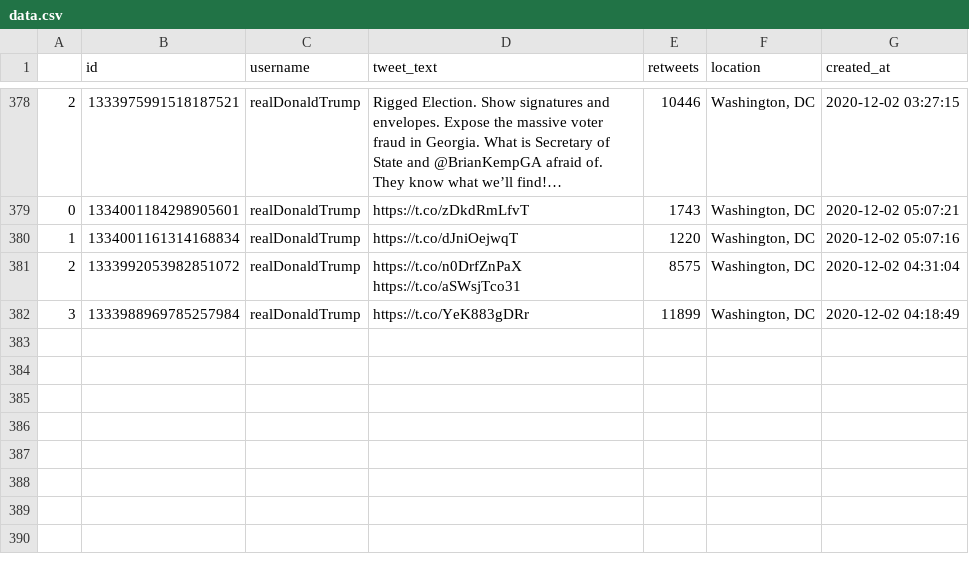
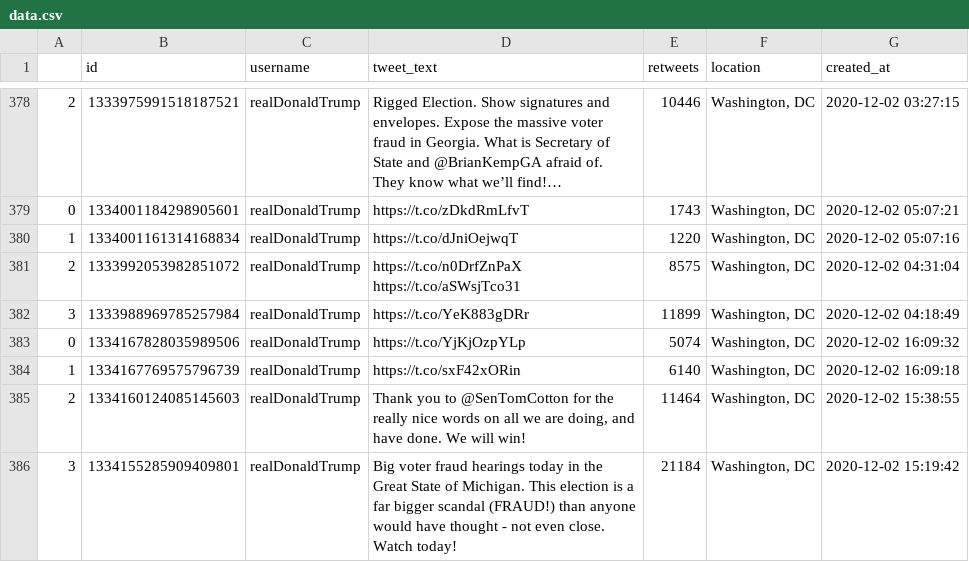
Before and after one commit to joshkraft/daily-candidate-tweets, a CSV file: data/realDonaldTrump/data.csv, drawn as a sheet; only a part is shown, gaps mark what is left out; long unchanged cells end in …; the diff names each change by its address in the sheet, - before the commit and + after, or states it on an @@ line.

Commit message:
Latest data: Wed Dec  2 16:27:37 UTC 2020

```diff
--- a/data/realDonaldTrump/data.csv
+++ b/data/realDonaldTrump/data.csv
+row 383: 0 | 1334167828035989506 | realDonaldTrump | https://t.co/YjKjOzpYLp | 5074 | Washington, DC | 2020-12-02 16:09:32
+row 384: 1 | 1334167769575796739 | realDonaldTrump | https://t.co/sxF42xORin | 6140 | Washington, DC | 2020-12-02 16:09:18
+row 385: 2 | 1334160124085145603 | realDonaldTrump | Thank you to @SenTomCotton for the really nice words on all we are doing, and have done. We will win! | 11464 | Washington, DC | 2020-12-02 15:38:55
+row 386: 3 | 1334155285909409801 | realDonaldTrump | Big voter fraud hearings today in the Great State of Michigan. This election is a far bigger scandal (FRAUD!) than anyone would have thought - not even close. Watch today! | 21184 | Washington, DC | 2020-12-02 15:19:42
```
Also changed, not shown: data/JoeBiden/data.csv, 1 other file.
